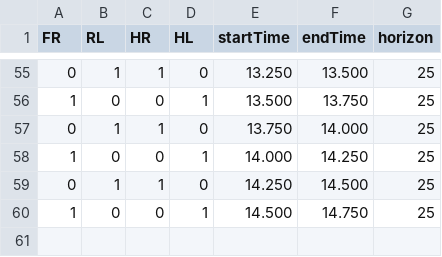
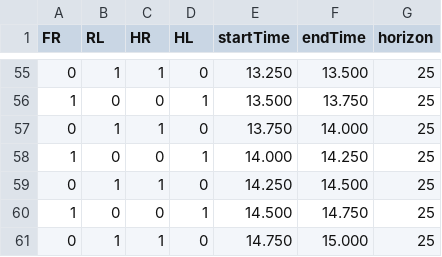
Before and after one commit to heli-sudoo/HKD-MPC, a CSV file: MPC_Controller/PolicyRollout/hand_craft/inplace_trot/contact_post.csv, drawn as a sheet; only a part is shown, gaps mark what is left out; the diff names each change by its address in the sheet, - before the commit and + after, or states it on an @@ line.

```diff
--- a/MPC_Controller/PolicyRollout/hand_craft/inplace_trot/contact_post.csv
+++ b/MPC_Controller/PolicyRollout/hand_craft/inplace_trot/contact_post.csv
+row 61: 0 | 1 | 1 | 0 | 14.750 | 15.000 | 25
```
Also changed, not shown: MPC_Controller/PolicyRollout/gaitLib/contact_post.csv, MPC_Controller/PolicyRollout/trot/contact_post.csv, 13 other files.
